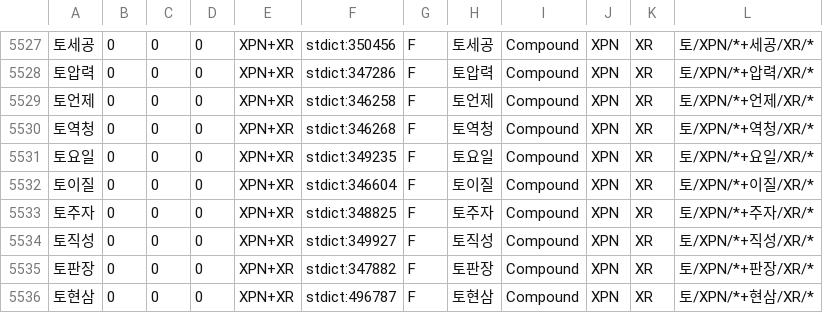
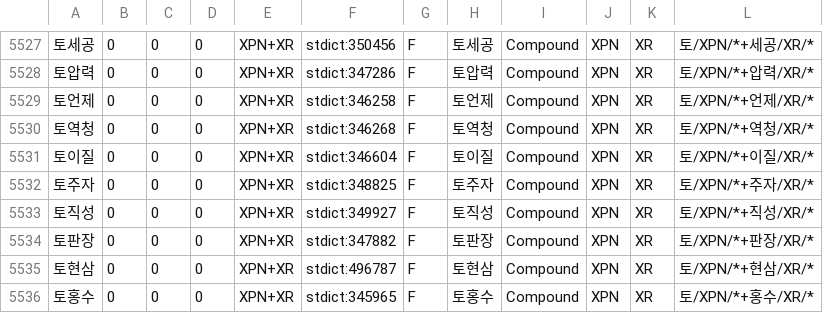
Before and after one commit to SeokminHong/kfind, a CSV file: data/rules/stdict-nominal-prefix-components.csv, drawn as a sheet; only a part is shown, gaps mark what is left out; the shorter side is filled out with more unchanged rows.

Commit message:
fix(data): 독립 명사 뜻풀이와 충돌하는 접두사 분절 제거 (#1028)
* fix(data): 독립 명사 뜻풀이와 충돌하는 접두사 분절 제거

* docs(benchmark): 접두사 분절 교정의 품질과 성능 기록

* docs(morph): 독립 명사와 접두사 분절의 사전 기준 명시

```diff
--- a/data/rules/stdict-nominal-prefix-components.csv
+++ b/data/rules/stdict-nominal-prefix-components.csv
@@ -5530,3 +5530,2 @@
 토역청,0,0,0,XPN+XR,stdict:346268,F,토역청,Compound,XPN,XR,토/XPN/*+역청/XR/*
-토요일,0,0,0,XPN+XR,stdict:349235,F,토요일,Compound,XPN,XR,토/XPN/*+요일/XR/*
 토이질,0,0,0,XPN+XR,stdict:346604,F,토이질,Compound,XPN,XR,토/XPN/*+이질/XR/*
```
Also changed, not shown: 7 other files.
